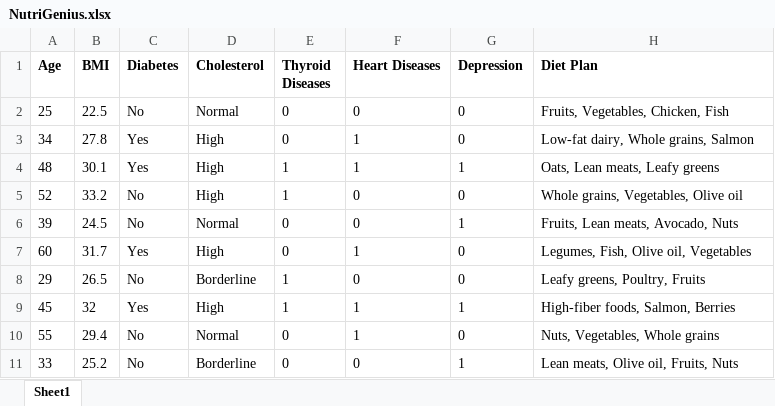
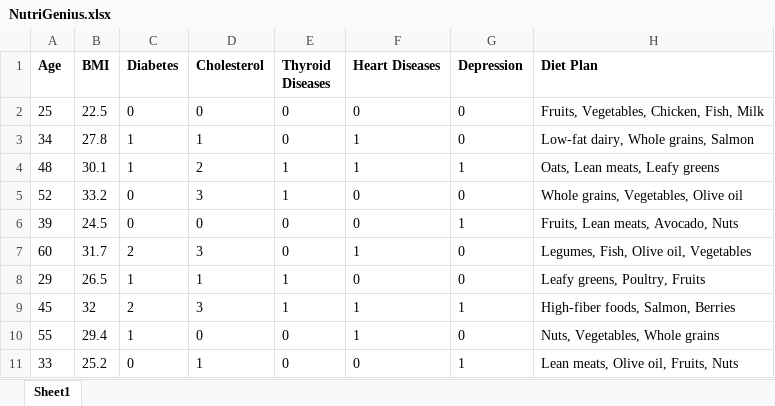
Before and after one commit to Hassha11/NutriGenius, an Excel workbook: nutrigenius/src/Components/Assets/NutriGenius.xlsx, sheet Sheet1, drawn as a sheet; values as stored, in another font and other column widths than the file's, no borders; the diff names each change by its address in the sheet, - before the commit and + after, or states it on an @@ line.

```diff
--- a/nutrigenius/src/Components/Assets/NutriGenius.xlsx (sheet Sheet1)
+++ b/nutrigenius/src/Components/Assets/NutriGenius.xlsx (sheet Sheet1)
-C2 (Diabetes): No
+C2 (Diabetes): 0
-D2 (Cholesterol): Normal
+D2 (Cholesterol): 0
-H2 (Diet Plan): Fruits, Vegetables, Chicken, Fish
+H2 (Diet Plan): Fruits, Vegetables, Chicken, Fish, Milk
-C3:C4 (Diabetes): Yes
+C3:C4 (Diabetes): 1
-D3 (Cholesterol): High
+D3 (Cholesterol): 1
-D4 (Cholesterol): High
+D4 (Cholesterol): 2
-C5:C6 (Diabetes): No
+C5:C6 (Diabetes): 0
-D5 (Cholesterol): High
+D5 (Cholesterol): 3
-D6 (Cholesterol): Normal
+D6 (Cholesterol): 0
-C7 (Diabetes): Yes
+C7 (Diabetes): 2
-D7 (Cholesterol): High
+D7 (Cholesterol): 3
-C8 (Diabetes): No
+C8 (Diabetes): 1
-D8 (Cholesterol): Borderline
+D8 (Cholesterol): 1
-C9 (Diabetes): Yes
+C9 (Diabetes): 2
-D9 (Cholesterol): High
+D9 (Cholesterol): 3
-C10 (Diabetes): No
+C10 (Diabetes): 1
-D10 (Cholesterol): Normal
+D10 (Cholesterol): 0
-C11 (Diabetes): No
+C11 (Diabetes): 0
-D11 (Cholesterol): Borderline
+D11 (Cholesterol): 1
```
Also changed, not shown: 16 other files.
